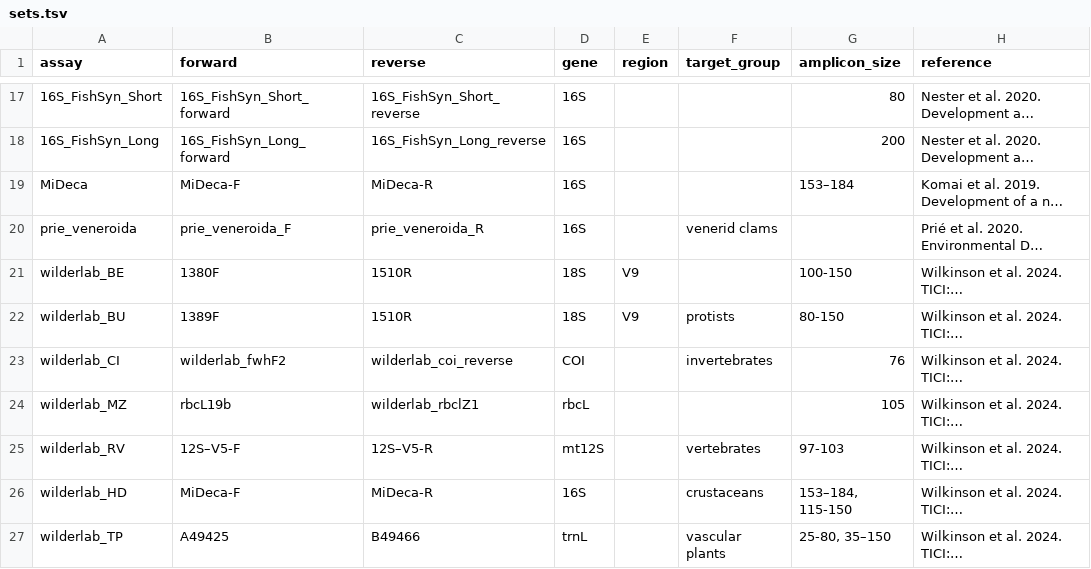
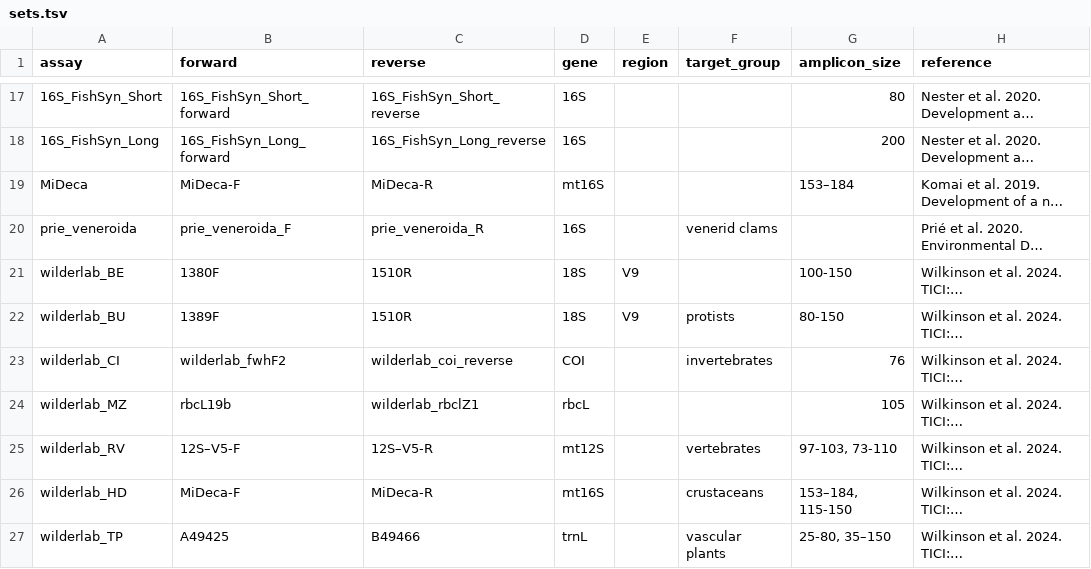
Before and after one commit to pieterprovoost/primersets, a TSV file: sets.tsv, drawn as a sheet; only a part is shown, gaps mark what is left out; long unchanged cells end in …; the diff names each change by its address in the sheet, - before the commit and + after, or states it on an @@ line.

Commit message:
minor fix

```diff
--- a/sets.tsv
+++ b/sets.tsv
-D19 (gene): 16S
+D19 (gene): mt16S
-G25 (amplicon_size): 97-103
+G25 (amplicon_size): 97-103, 73-110
-D26 (gene): 16S
+D26 (gene): mt16S
```
